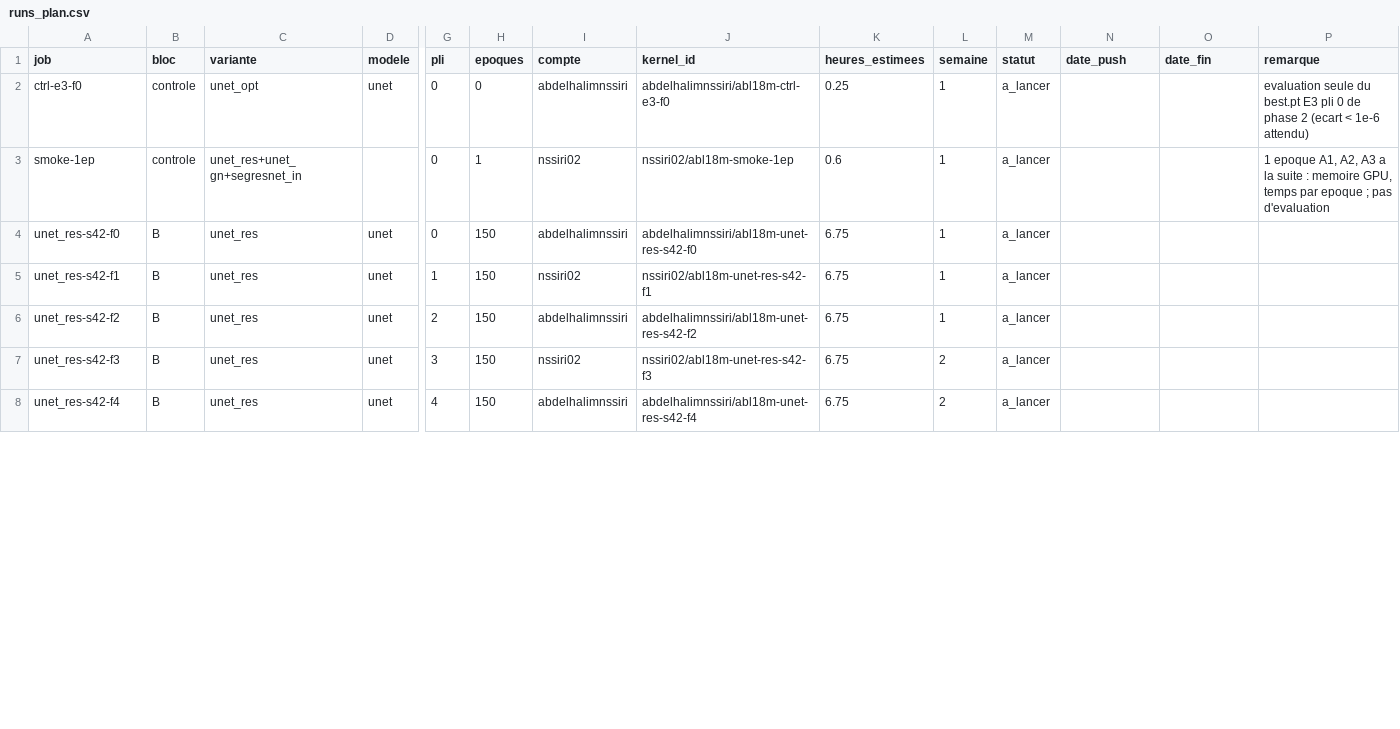
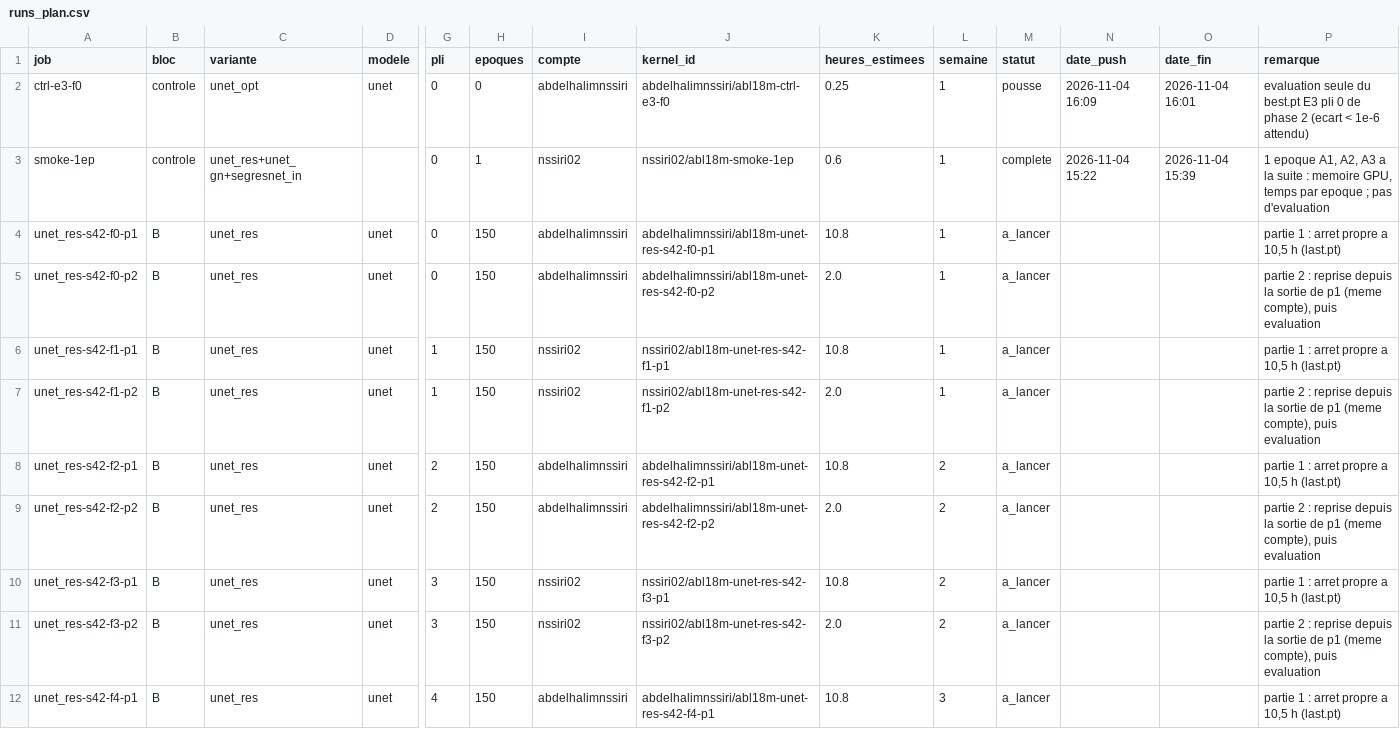
Before and after one commit to NSSIRI/mrgrt-seg, a CSV file: phase3_ablation/runs_plan.csv, drawn as a sheet; only a part is shown, gaps mark what is left out; addresses are those after the commit; rows hold the shown columns only; the diff covers the shown part only; the diff names each change by its address in the sheet, - before the commit and + after, or states it on an @@ line.

```diff
--- a/phase3_ablation/runs_plan.csv
+++ b/phase3_ablation/runs_plan.csv
-M2 (statut): a_lancer
+M2 (statut): pousse
-N2 (date_push): (empty)
+N2 (date_push): 2026-11-04 16:09
-O2 (date_fin): (empty)
+O2 (date_fin): 2026-11-04 16:01
-M3 (statut): a_lancer
+M3 (statut): complete
-N3 (date_push): (empty)
+N3 (date_push): 2026-11-04 15:22
-O3 (date_fin): (empty)
+O3 (date_fin): 2026-11-04 15:39
-A4 (job): unet_res-s42-f0
+A4 (job): unet_res-s42-f0-p1
-J4 (kernel_id): abdelhalimnssiri/abl18m-unet-res-s42-f0
+J4 (kernel_id): abdelhalimnssiri/abl18m-unet-res-s42-f0-p1
-K4 (heures_estimees): 6.75
+K4 (heures_estimees): 10.8
-P4 (remarque): (empty)
+P4 (remarque): partie 1 : arret propre a 10,5 h (last.pt)
+row 5: unet_res-s42-f0-p2 | B | unet_res | unet | 0 | 150 | abdelhalimnssiri | abdelhalimnssiri/abl18m-unet-res-s42-f0-p2 | 2.0 | 1 | a_lancer |  |  | partie 2 : reprise depuis la sortie de p1 (meme compte), puis evaluation
-A6 (job): unet_res-s42-f1
+A6 (job): unet_res-s42-f1-p1
-J6 (kernel_id): nssiri02/abl18m-unet-res-s42-f1
+J6 (kernel_id): nssiri02/abl18m-unet-res-s42-f1-p1
-K6 (heures_estimees): 6.75
+K6 (heures_estimees): 10.8
-P6 (remarque): (empty)
+P6 (remarque): partie 1 : arret propre a 10,5 h (last.pt)
+row 7: unet_res-s42-f1-p2 | B | unet_res | unet | 1 | 150 | nssiri02 | nssiri02/abl18m-unet-res-s42-f1-p2 | 2.0 | 1 | a_lancer |  |  | partie 2 : reprise depuis la sortie de p1 (meme compte), puis evaluation
-A8 (job): unet_res-s42-f2
+A8 (job): unet_res-s42-f2-p1
-J8 (kernel_id): abdelhalimnssiri/abl18m-unet-res-s42-f2
+J8 (kernel_id): abdelhalimnssiri/abl18m-unet-res-s42-f2-p1
-K8 (heures_estimees): 6.75
+K8 (heures_estimees): 10.8
-L8 (semaine): 1
+L8 (semaine): 2
-P8 (remarque): (empty)
+P8 (remarque): partie 1 : arret propre a 10,5 h (last.pt)
+row 9: unet_res-s42-f2-p2 | B | unet_res | unet | 2 | 150 | abdelhalimnssiri | abdelhalimnssiri/abl18m-unet-res-s42-f2-p2 | 2.0 | 2 | a_lancer |  |  | partie 2 : reprise depuis la sortie de p1 (meme compte), puis evaluation
-A10 (job): unet_res-s42-f3
+A10 (job): unet_res-s42-f3-p1
-J10 (kernel_id): nssiri02/abl18m-unet-res-s42-f3
+J10 (kernel_id): nssiri02/abl18m-unet-res-s42-f3-p1
-K10 (heures_estimees): 6.75
+K10 (heures_estimees): 10.8
-P10 (remarque): (empty)
+P10 (remarque): partie 1 : arret propre a 10,5 h (last.pt)
+row 11: unet_res-s42-f3-p2 | B | unet_res | unet | 3 | 150 | nssiri02 | nssiri02/abl18m-unet-res-s42-f3-p2 | 2.0 | 2 | a_lancer |  |  | partie 2 : reprise depuis la sortie de p1 (meme compte), puis evaluation
-A12 (job): unet_res-s42-f4
+A12 (job): unet_res-s42-f4-p1
-J12 (kernel_id): abdelhalimnssiri/abl18m-unet-res-s42-f4
+J12 (kernel_id): abdelhalimnssiri/abl18m-unet-res-s42-f4-p1
-K12 (heures_estimees): 6.75
+K12 (heures_estimees): 10.8
-L12 (semaine): 2
+L12 (semaine): 3
-P12 (remarque): (empty)
+P12 (remarque): partie 1 : arret propre a 10,5 h (last.pt)
```
Also changed, not shown: 1 added row and 24 edited cells elsewhere in this file, 2 other files.
